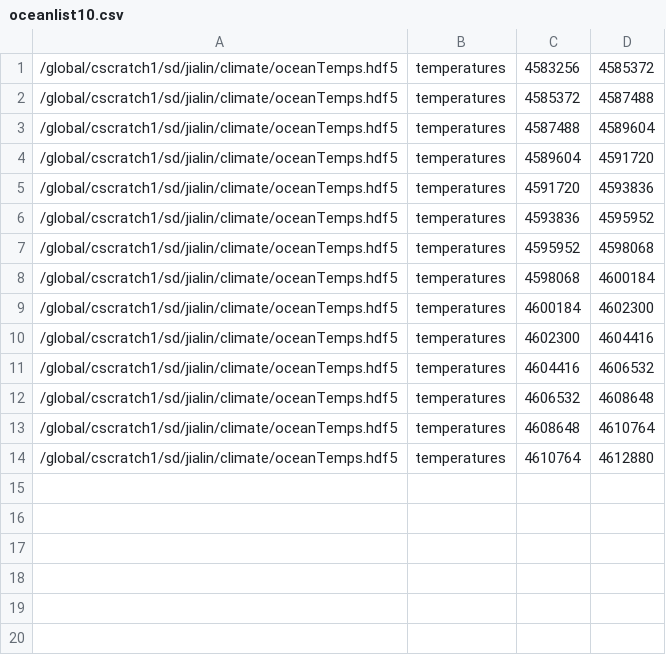
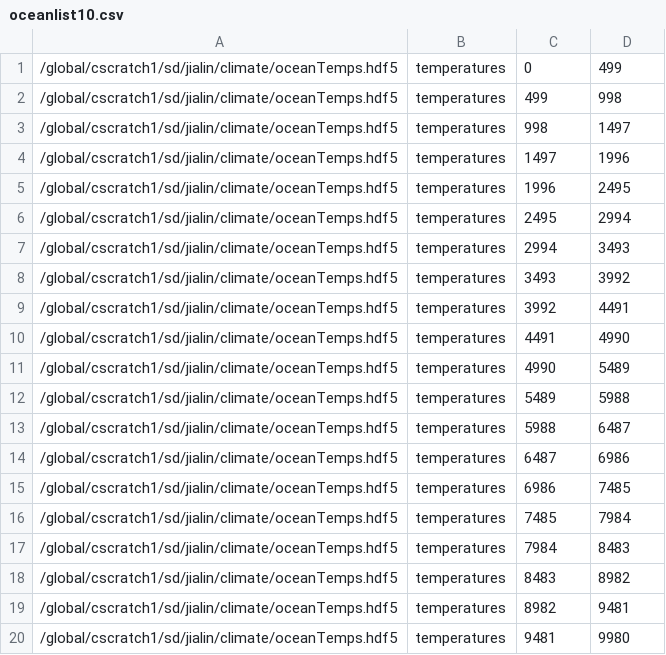
Before and after one commit to valiantljk/h5spark, a CSV file: src/resources/hdf5/oceanlist10.csv, drawn as a sheet.

Commit message:
verify h5spark singler reader with 2.2TB climate data, 1mins,94 executors, scala version

```diff
--- a/src/resources/hdf5/oceanlist10.csv
+++ b/src/resources/hdf5/oceanlist10.csv
@@ -1,14 +1,20 @@
-/global/cscratch1/sd/jialin/climate/oceanTemps.hdf5,temperatures,4583256,4585372
-/global/cscratch1/sd/jialin/climate/oceanTemps.hdf5,temperatures,4585372,4587488
-/global/cscratch1/sd/jialin/climate/oceanTemps.hdf5,temperatures,4587488,4589604
-/global/cscratch1/sd/jialin/climate/oceanTemps.hdf5,temperatures,4589604,4591720
-/global/cscratch1/sd/jialin/climate/oceanTemps.hdf5,temperatures,4591720,4593836
-/global/cscratch1/sd/jialin/climate/oceanTemps.hdf5,temperatures,4593836,4595952
-/global/cscratch1/sd/jialin/climate/oceanTemps.hdf5,temperatures,4595952,4598068
-/global/cscratch1/sd/jialin/climate/oceanTemps.hdf5,temperatures,4598068,4600184
-/global/cscratch1/sd/jialin/climate/oceanTemps.hdf5,temperatures,4600184,4602300
-/global/cscratch1/sd/jialin/climate/oceanTemps.hdf5,temperatures,4602300,4604416
-/global/cscratch1/sd/jialin/climate/oceanTemps.hdf5,temperatures,4604416,4606532
-/global/cscratch1/sd/jialin/climate/oceanTemps.hdf5,temperatures,4606532,4608648
-/global/cscratch1/sd/jialin/climate/oceanTemps.hdf5,temperatures,4608648,4610764
-/global/cscratch1/sd/jialin/climate/oceanTemps.hdf5,temperatures,4610764,4612880
+/global/cscratch1/sd/jialin/climate/oceanTemps.hdf5,temperatures,0,499
+/global/cscratch1/sd/jialin/climate/oceanTemps.hdf5,temperatures,499,998
+/global/cscratch1/sd/jialin/climate/oceanTemps.hdf5,temperatures,998,1497
+/global/cscratch1/sd/jialin/climate/oceanTemps.hdf5,temperatures,1497,1996
+/global/cscratch1/sd/jialin/climate/oceanTemps.hdf5,temperatures,1996,2495
+/global/cscratch1/sd/jialin/climate/oceanTemps.hdf5,temperatures,2495,2994
+/global/cscratch1/sd/jialin/climate/oceanTemps.hdf5,temperatures,2994,3493
+/global/cscratch1/sd/jialin/climate/oceanTemps.hdf5,temperatures,3493,3992
+/global/cscratch1/sd/jialin/climate/oceanTemps.hdf5,temperatures,3992,4491
+/global/cscratch1/sd/jialin/climate/oceanTemps.hdf5,temperatures,4491,4990
+/global/cscratch1/sd/jialin/climate/oceanTemps.hdf5,temperatures,4990,5489
+/global/cscratch1/sd/jialin/climate/oceanTemps.hdf5,temperatures,5489,5988
+/global/cscratch1/sd/jialin/climate/oceanTemps.hdf5,temperatures,5988,6487
+/global/cscratch1/sd/jialin/climate/oceanTemps.hdf5,temperatures,6487,6986
+/global/cscratch1/sd/jialin/climate/oceanTemps.hdf5,temperatures,6986,7485
+/global/cscratch1/sd/jialin/climate/oceanTemps.hdf5,temperatures,7485,7984
+/global/cscratch1/sd/jialin/climate/oceanTemps.hdf5,temperatures,7984,8483
+/global/cscratch1/sd/jialin/climate/oceanTemps.hdf5,temperatures,8483,8982
+/global/cscratch1/sd/jialin/climate/oceanTemps.hdf5,temperatures,8982,9481
+/global/cscratch1/sd/jialin/climate/oceanTemps.hdf5,temperatures,9481,9980
```
Also changed, not shown: 7 other files.
